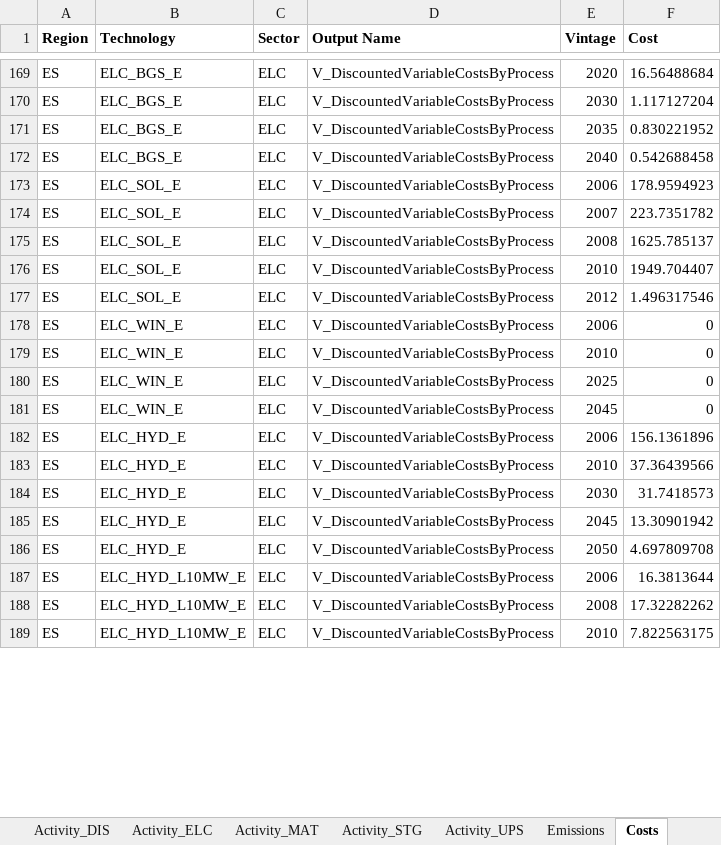
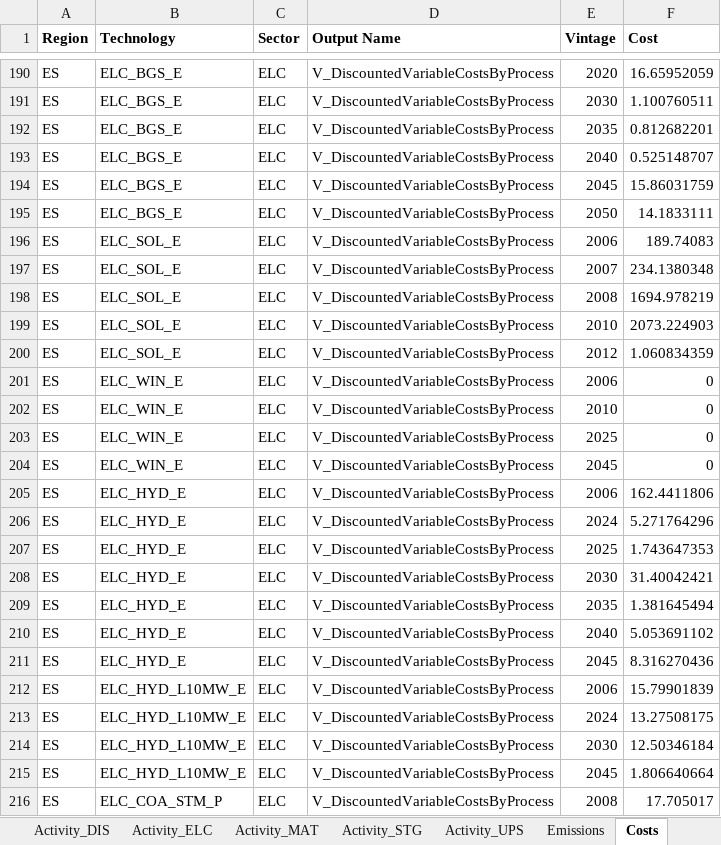
Before and after one commit to maffiuz/Models-and-scenarios, an Excel workbook: Power_Spain_Power_Spain/Power_Spain.xlsx, sheet Costs, drawn as a sheet; only a part is shown, gaps mark what is left out; values as stored, in another font and other column widths than the file's, no borders; addresses are those after the commit; the diff covers the shown part only; the diff names each change by its address in the sheet, - before the commit and + after, or states it on an @@ line.

```diff
--- a/Power_Spain_Power_Spain/Power_Spain.xlsx (sheet Costs)
+++ b/Power_Spain_Power_Spain/Power_Spain.xlsx (sheet Costs)
-F190 (Cost): 16.56488684
+F190 (Cost): 16.65952059
-F191 (Cost): 1.117127204
+F191 (Cost): 1.100760511
-F192 (Cost): 0.830221952
+F192 (Cost): 0.812682201
-F193 (Cost): 0.542688458
+F193 (Cost): 0.525148707
+row 194: ES | ELC_BGS_E | ELC | V_DiscountedVariableCostsByProcess | 2045 | 15.86031759
+row 195: ES | ELC_BGS_E | ELC | V_DiscountedVariableCostsByProcess | 2050 | 14.1833111
-F196 (Cost): 178.9594923
+F196 (Cost): 189.74083
-F197 (Cost): 223.7351782
+F197 (Cost): 234.1380348
-F198 (Cost): 1625.785137
+F198 (Cost): 1694.978219
-F199 (Cost): 1949.704407
+F199 (Cost): 2073.224903
-F200 (Cost): 1.496317546
+F200 (Cost): 1.060834359
-F205 (Cost): 156.1361896
+F205 (Cost): 162.4411806
-E206 (Vintage): 2010
+E206 (Vintage): 2024
-F206 (Cost): 37.36439566
+F206 (Cost): 5.271764296
+row 207: ES | ELC_HYD_E | ELC | V_DiscountedVariableCostsByProcess | 2025 | 1.743647353
-F208 (Cost): 31.7418573
+F208 (Cost): 31.40042421
-E209 (Vintage): 2045
+E209 (Vintage): 2035
-F209 (Cost): 13.30901942
+F209 (Cost): 1.381645494
-E210 (Vintage): 2050
+E210 (Vintage): 2040
-F210 (Cost): 4.697809708
+F210 (Cost): 5.053691102
+row 211: ES | ELC_HYD_E | ELC | V_DiscountedVariableCostsByProcess | 2045 | 8.316270436
-F212 (Cost): 16.3813644
+F212 (Cost): 15.79901839
-E213 (Vintage): 2008
+E213 (Vintage): 2024
-F213 (Cost): 17.32282262
+F213 (Cost): 13.27508175
-E214 (Vintage): 2010
+E214 (Vintage): 2030
-F214 (Cost): 7.822563175
+F214 (Cost): 12.50346184
+row 215: ES | ELC_HYD_L10MW_E | ELC | V_DiscountedVariableCostsByProcess | 2045 | 1.806640664
+row 216: ES | ELC_COA_STM_P | ELC | V_DiscountedVariableCostsByProcess | 2008 | 17.705017
```
Also changed, not shown: 41 added rows, 11 removed rows and 146 edited cells elsewhere in this sheet, sheet Emissions, sheet Capacity_ELC, sheet Activity_ELC, sheet Capacity_MAT, sheet Capacity_UPS, sheet Activity_MAT, 7 more sheets, ELC_data_Spain.xlsx, Power_Spain_Power_Spain/Power_Spain_pyam.xlsx, 5 other files.
